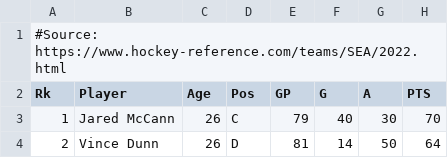
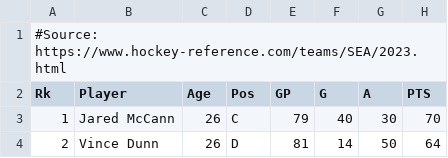
Before and after one commit to FrenchKheldar/kraken-charts, a CSV file: season-2022-2023.csv, drawn as a sheet; only a part is shown; the diff names each change by its address in the sheet, - before the commit and + after, or states it on an @@ line.

```diff
--- a/season-2022-2023.csv
+++ b/season-2022-2023.csv
-A1 (Rk): #Source: https://www.hockey-reference.com/teams/SEA/2022.html
+A1 (Rk): #Source: https://www.hockey-reference.com/teams/SEA/2023.html
```
Also changed, not shown: flags.csv, 22 other files.
